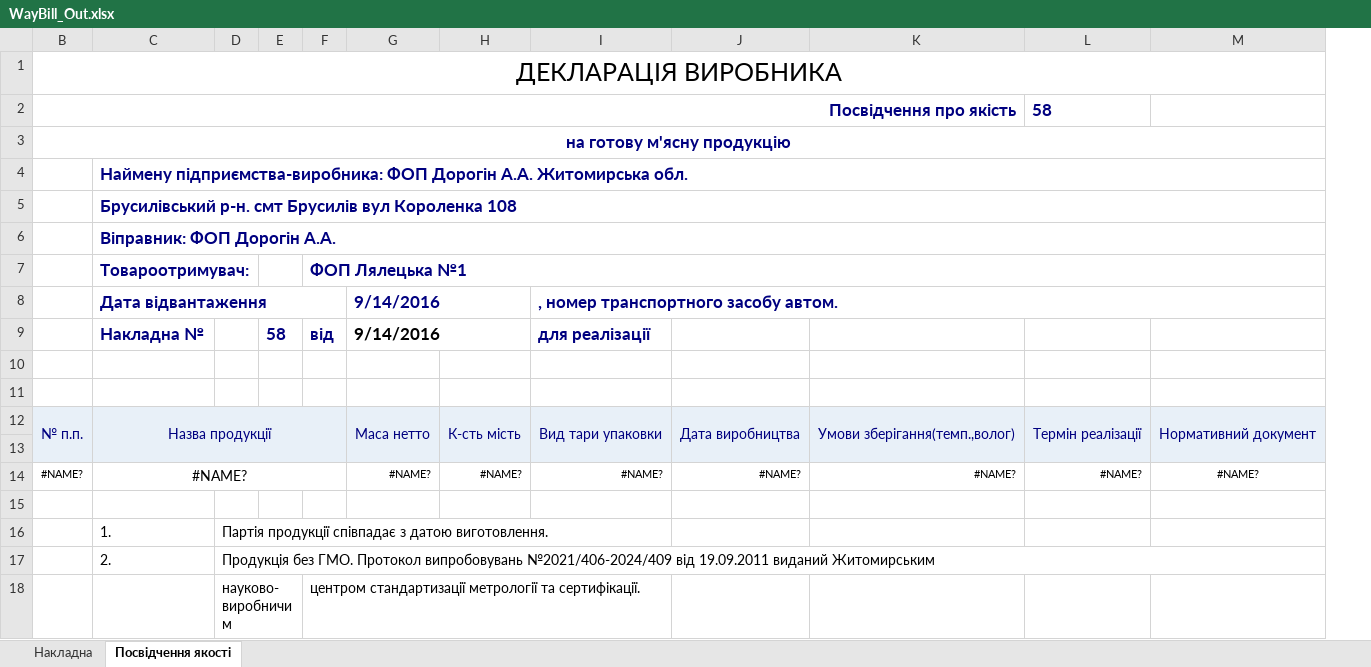
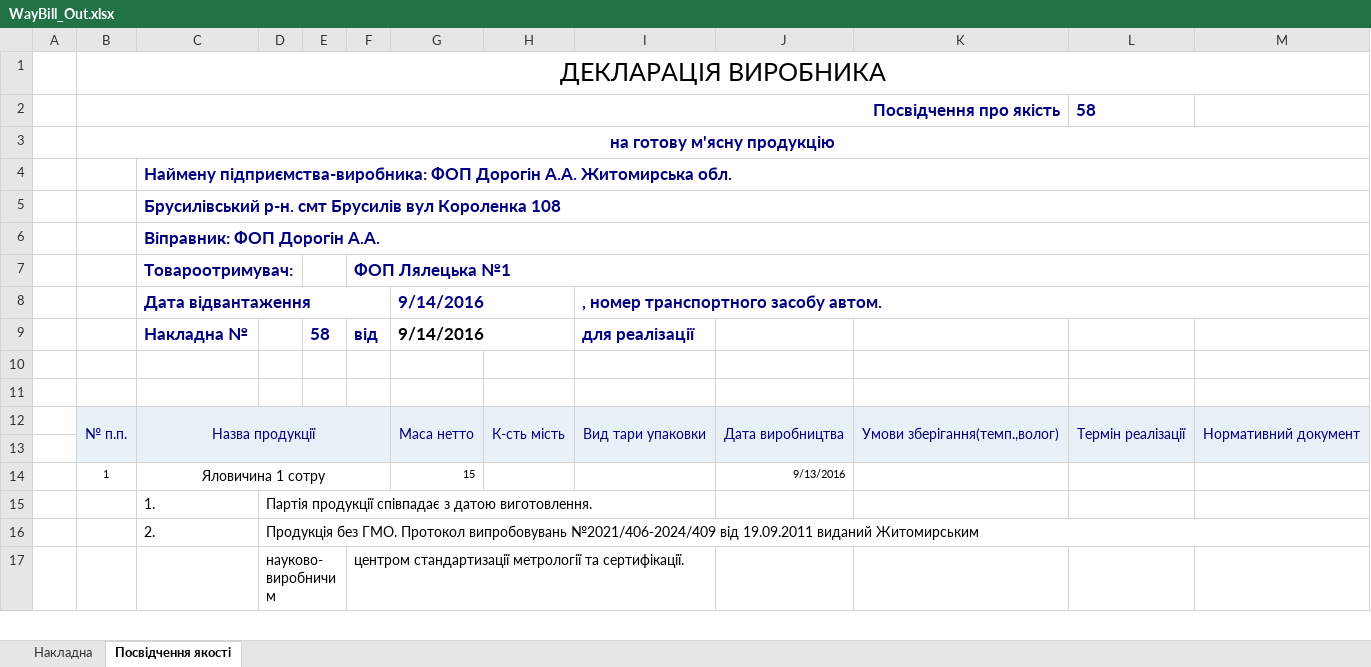
Before and after one commit to sp75/SP-Sklad, an Excel workbook: SP_Sklad/Rep/WayBill_Out.xlsx, sheet Посвідчення якості, drawn as a sheet; only a part is shown; values as stored, in another font and other column widths than the file's, no borders; removed rows and columns are numbered as before the commit, all else as after; the diff names each change by its address in the sheet, - before the commit and + after, or states it on an @@ line.

```diff
--- a/SP_Sklad/Rep/WayBill_Out.xlsx (sheet Посвідчення якості)
+++ b/SP_Sklad/Rep/WayBill_Out.xlsx (sheet Посвідчення якості)
@@ column A unhidden, empty @@
-row 14: #NAME? | #NAME? |  |  |  | #NAME? | #NAME? | #NAME? | #NAME? | #NAME? | #NAME? | #NAME?
-row 14: (empty)
+row 14:  | 1 | Яловичина 1 сотру |  |  |  | 15 |  |  | 9/13/2016
+C14:F14 merged
```
Also changed, not shown: sheet Накладна, SP_Sklad/Rep/InventoryAct.xlsx, SP_Sklad/TempLate/WayBill_Out.xlsx, 36 other files.
